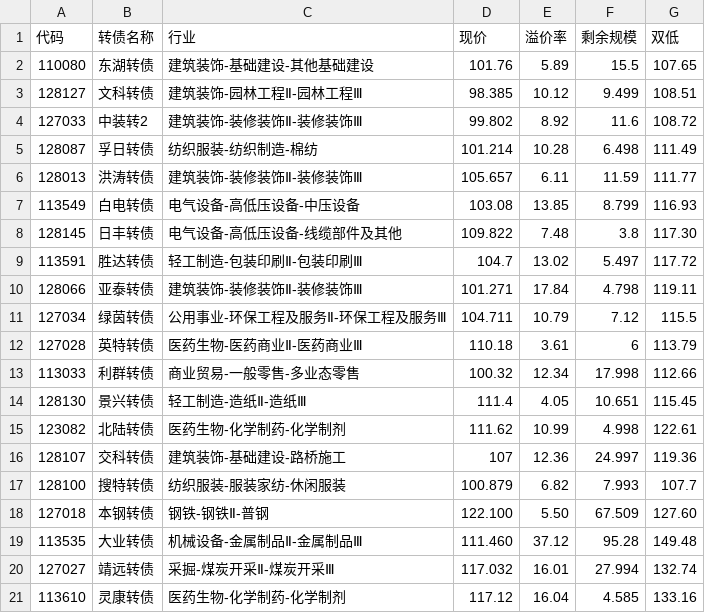
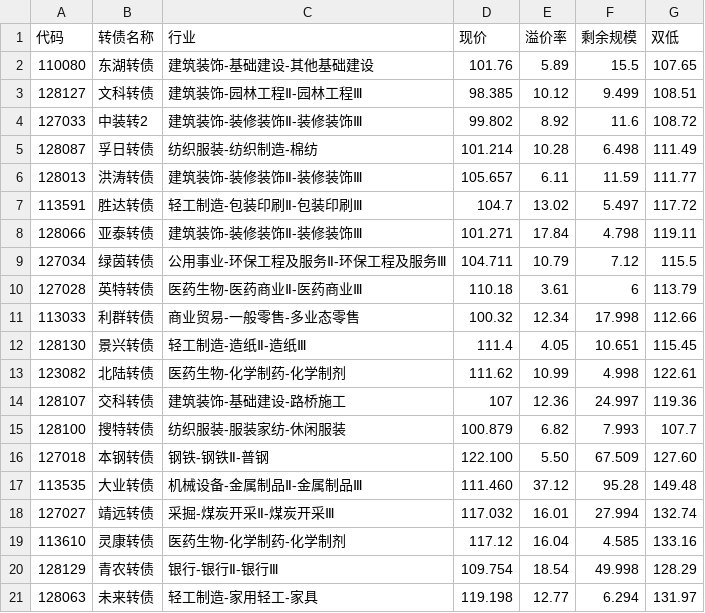
Before and after one commit to henryhuang/bblow-bond-rotation, a CSV file: data/2021-09-03.csv, drawn as a sheet.

Commit message:
2021-09-03

```diff
--- a/data/2021-09-03.csv
+++ b/data/2021-09-03.csv
@@ -6,4 +6,2 @@
 128013, 洪涛转债, 建筑装饰-装修装饰Ⅱ-装修装饰Ⅲ, 105.657, 6.11, 11.59, 111.77
-113549, 白电转债, 电气设备-高低压设备-中压设备, 103.08, 13.85, 8.799, 116.93
-128145, 日丰转债, 电气设备-高低压设备-线缆部件及其他, 109.822, 7.48, 3.8, 117.30
 113591, 胜达转债, 轻工制造-包装印刷Ⅱ-包装印刷Ⅲ, 104.7, 13.02, 5.497, 117.72
@@ -21 +19,3 @@
 113610, 灵康转债, 医药生物-化学制药-化学制剂, 117.12, 16.04, 4.585, 133.16
+128129, 青农转债, 银行-银行Ⅱ-银行Ⅲ, 109.754, 18.54, 49.998, 128.29
+128063, 未来转债, 轻工制造-家用轻工-家具, 119.198, 12.77, 6.294, 131.97
```
